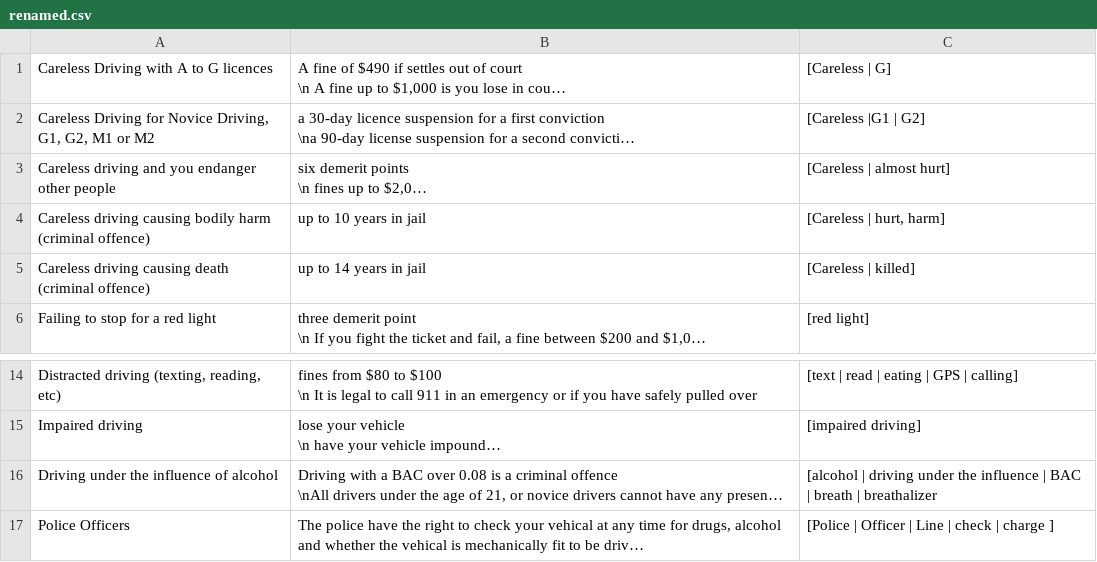
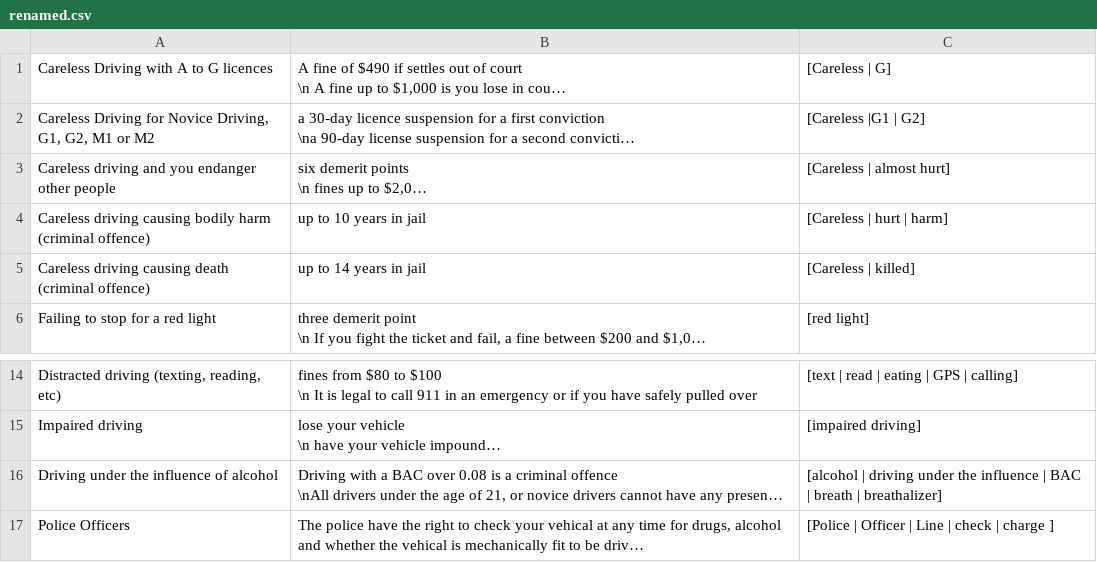
Before and after one commit to yeva-yu/converter, a CSV file: renamed.csv, drawn as a sheet; only a part is shown, gaps mark what is left out; long unchanged cells end in …; the diff names each change by its address in the sheet, - before the commit and + after, or states it on an @@ line.

```diff
--- a/renamed.csv
+++ b/renamed.csv
-C4: [Careless | hurt, harm]
+C4: [Careless | hurt | harm]
-C16: …breath | breathalizer
+C16: …breath | breathalizer]
```
Also changed, not shown: 3 other files.
